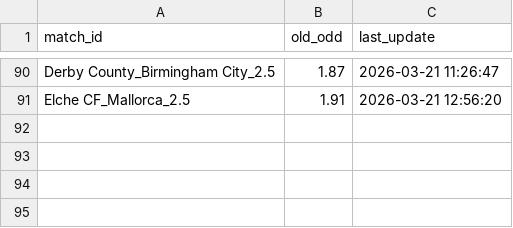
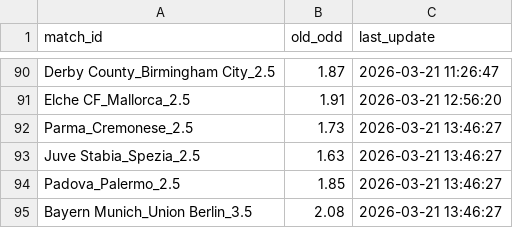
Before and after one commit to pnstung-ui/Vebo_idol, a CSV file: odds_tracker.csv, drawn as a sheet; only a part is shown, gaps mark what is left out.

Commit message:
Shark update [skip ci]

```diff
--- a/odds_tracker.csv
+++ b/odds_tracker.csv
@@ -91 +91,5 @@ Derby County_Birmingham City_2.5,1.87,2026-03-21 11:26:47
 Elche CF_Mallorca_2.5,1.91,2026-03-21 12:56:20
+Parma_Cremonese_2.5,1.73,2026-03-21 13:46:27
+Juve Stabia_Spezia_2.5,1.63,2026-03-21 13:46:27
+Padova_Palermo_2.5,1.85,2026-03-21 13:46:27
+Bayern Munich_Union Berlin_3.5,2.08,2026-03-21 13:46:27
```
